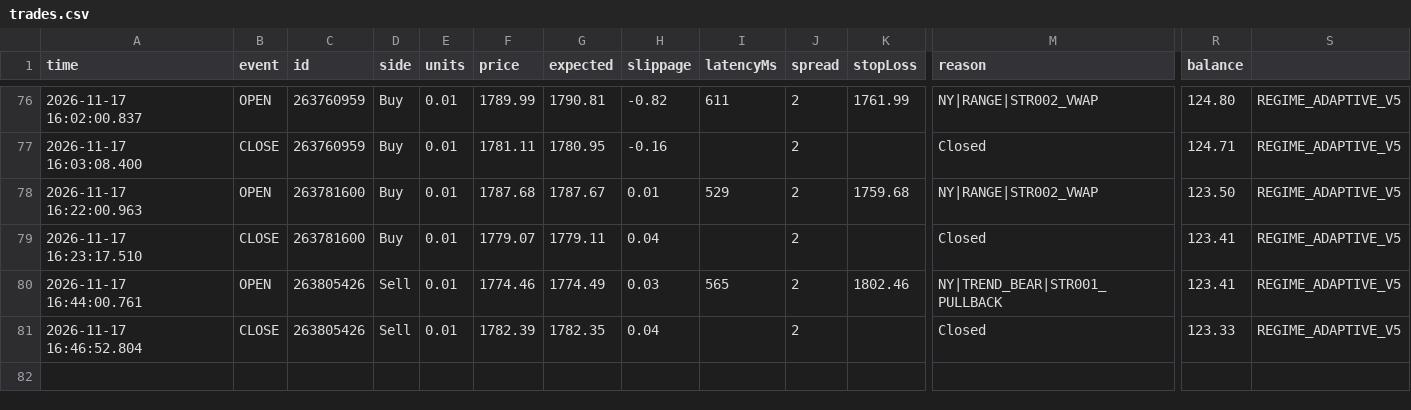
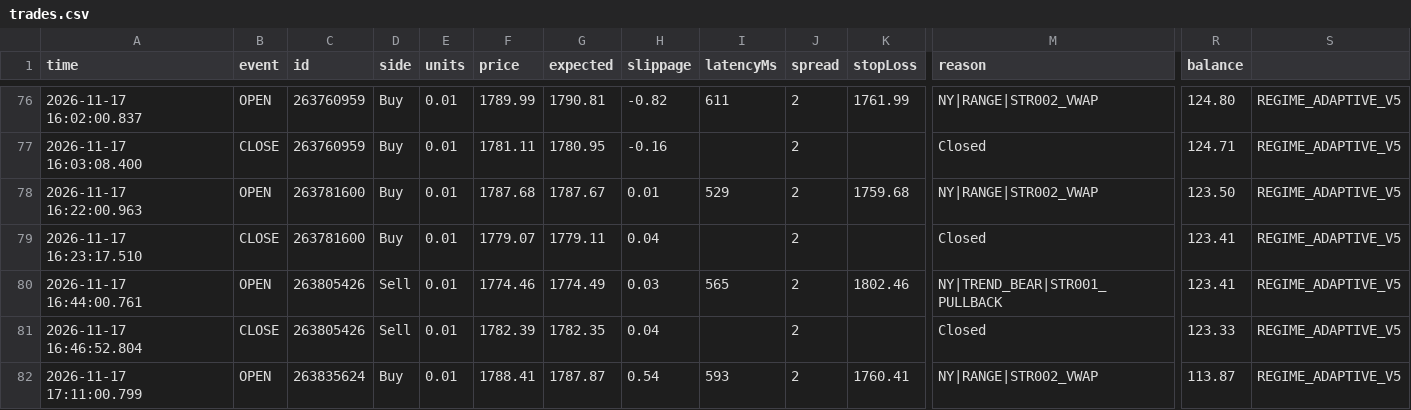
Before and after one commit to piyavutkkl-ch/tgrockza55-ai-cbot-backtest-lab, a CSV file: data/live/ETHUSD/trades.csv, drawn as a sheet; only a part is shown, gaps mark what is left out; rows hold the shown columns only; the diff names each change by its address in the sheet, - before the commit and + after, or states it on an @@ line.

```diff
--- a/data/live/ETHUSD/trades.csv
+++ b/data/live/ETHUSD/trades.csv
+row 82: 2026-11-17 17:11:00.799 | OPEN | 263835624 | Buy | 0.01 | 1788.41 | 1787.87 | 0.54 | 593 | 2 | 1760.41 | NY|RANGE|STR002_VWAP | 113.87 | REGIME_ADAPTIVE_V5
```
Also changed, not shown: data/live/XAUUSD/trades.csv, 15 other files.
